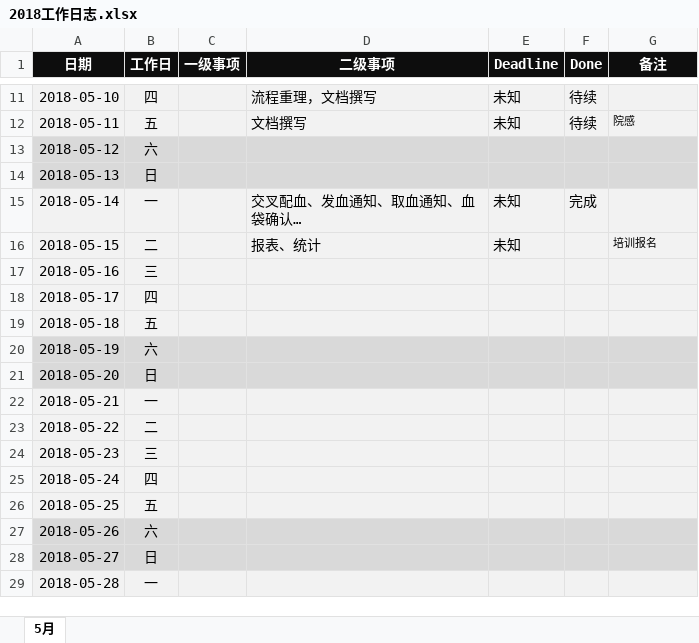
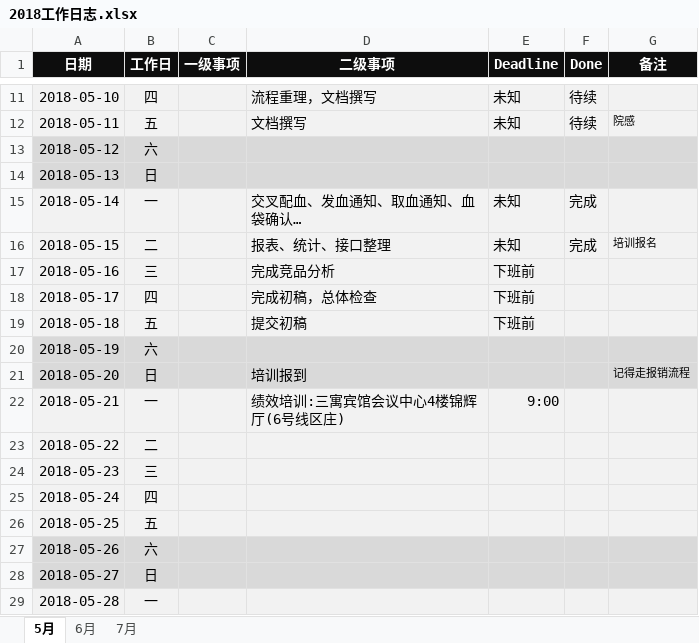
Before and after one commit to JokerPider/booknotes, an Excel workbook: 2018工作日志.xlsx, sheet 5月, drawn as a sheet; only a part is shown, gaps mark what is left out; values as stored, in another font and other column widths than the file's, no borders; the diff names each change by its address in the sheet, - before the commit and + after, or states it on an @@ line.

```diff
--- a/2018工作日志.xlsx (sheet 5月)
+++ b/2018工作日志.xlsx (sheet 5月)
+sheet tab: 6月
+sheet tab: 7月
-D16 (二级事项): 报表、统计
+D16 (二级事项): 报表、统计、接口整理
-F16 (Done): (empty)
+F16 (Done): 完成
-D17 (二级事项): (empty)
+D17 (二级事项): 完成竞品分析
-E17:E19 (Deadline): (empty)
+E17:E19 (Deadline): 下班前
-D18 (二级事项): (empty)
+D18 (二级事项): 完成初稿，总体检查
-D19 (二级事项): (empty)
+D19 (二级事项): 提交初稿
-D21 (二级事项): (empty)
+D21 (二级事项): 培训报到
-G21 (备注): (empty)
+G21 (备注): 记得走报销流程
-D22 (二级事项): (empty)
+D22 (二级事项): 绩效培训:三寓宾馆会议中心4楼锦辉厅(6号线区庄)
-E22 (Deadline): (empty)
+E22 (Deadline): 9:00
```
Also changed, not shown: 25 other files.
